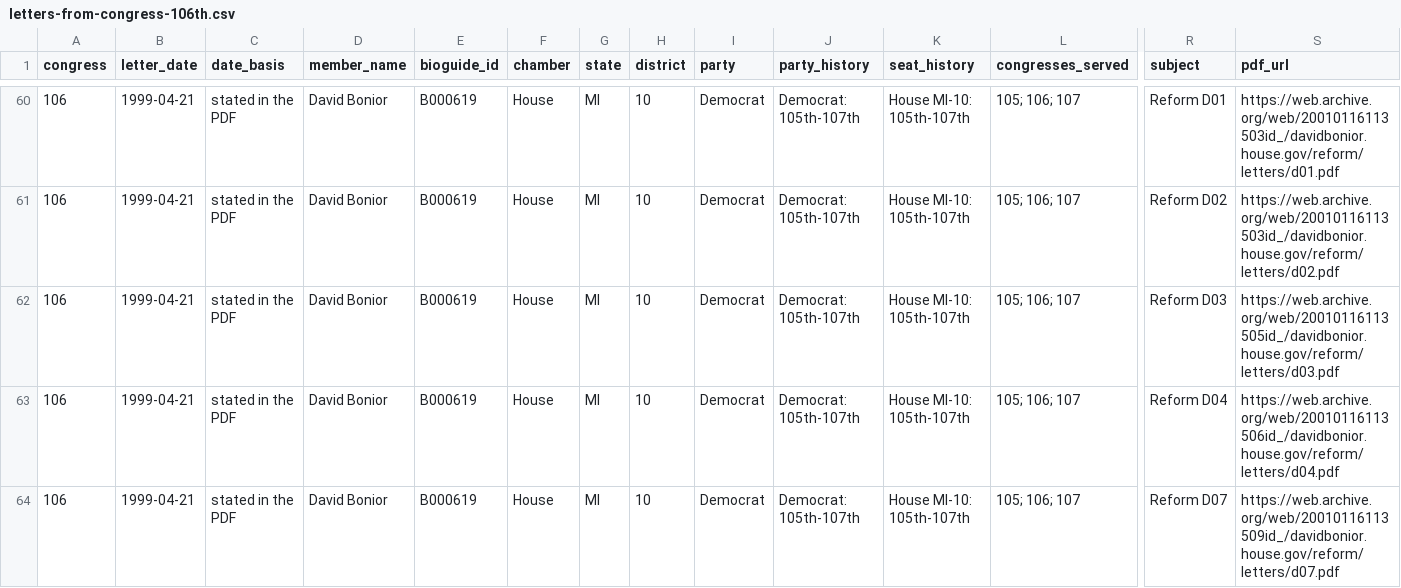
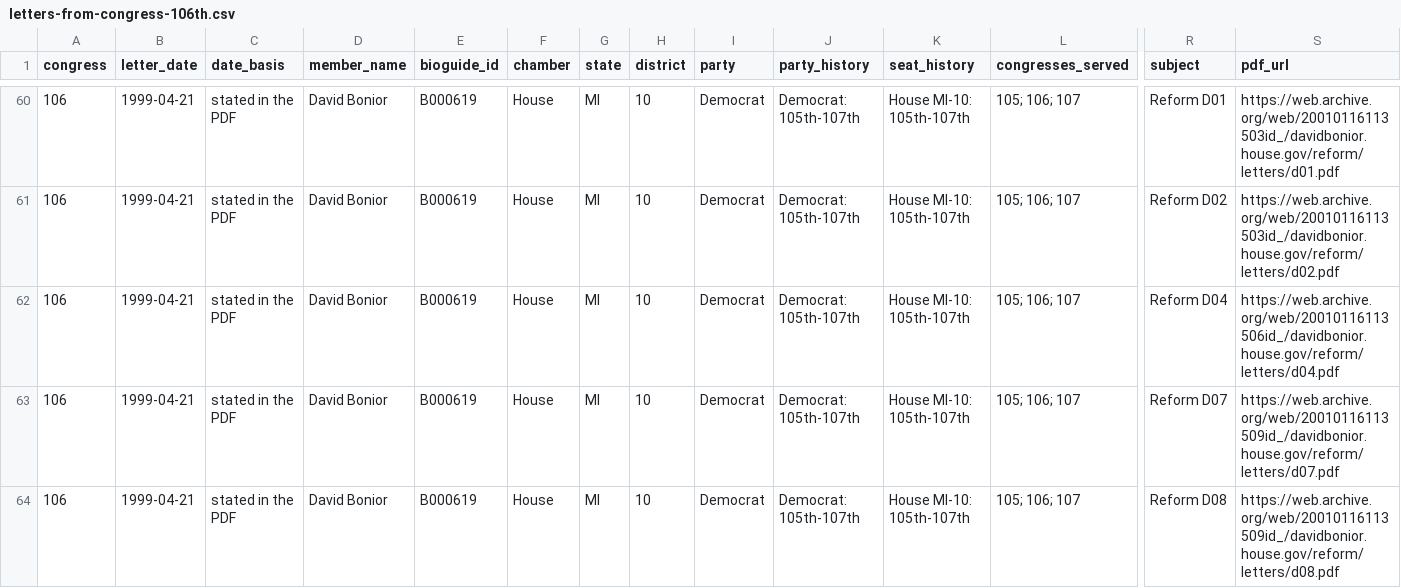
Before and after one commit to internetarchivecanada/Explorer-Congressional-Letters-106, a CSV file: data/letters-from-congress-106th.csv, drawn as a sheet; only a part is shown, gaps mark what is left out; the shorter side is filled out with more unchanged rows; rows hold the shown columns only; the diff names each change by its address in the sheet, - before the commit and + after, or states it on an @@ line.

Commit message:
Internet Archive Canada copy of Build of 2026-11-19 05:22 (47c1cf5)

```diff
--- a/data/letters-from-congress-106th.csv
+++ b/data/letters-from-congress-106th.csv
-row 62: 106 | 1999-04-21 | stated in the PDF | David Bonior | B000619 | House | MI | 10 | Democrat | Democrat: 105th-107th | House MI-10: 105th-107th | 105; 106; 107 | Reform D03 | https://web.archive.org/web/20010116113505id_/davidbonior.house.gov/reform/letters/d03.pdf
```
Also changed, not shown: 26 other files.
